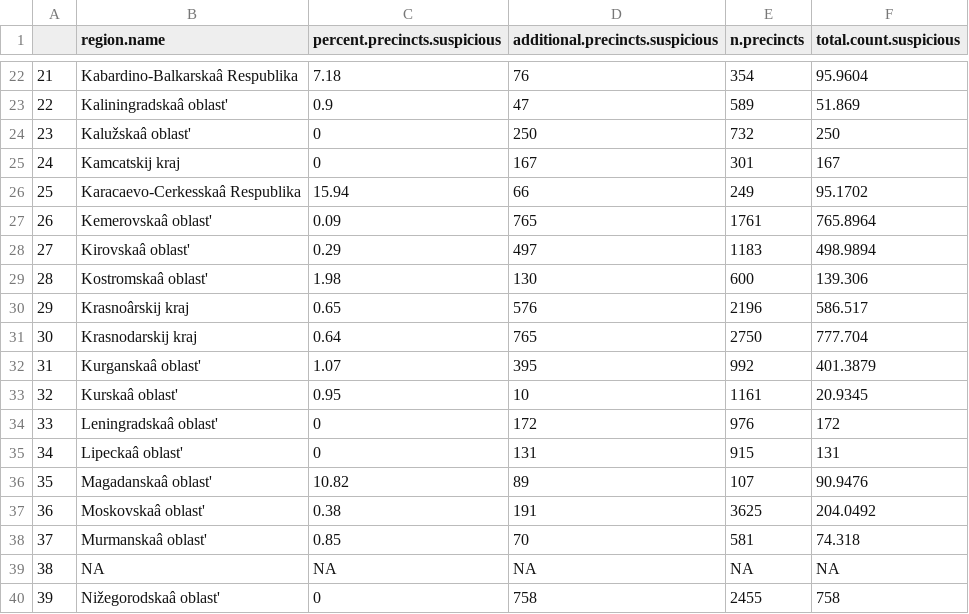
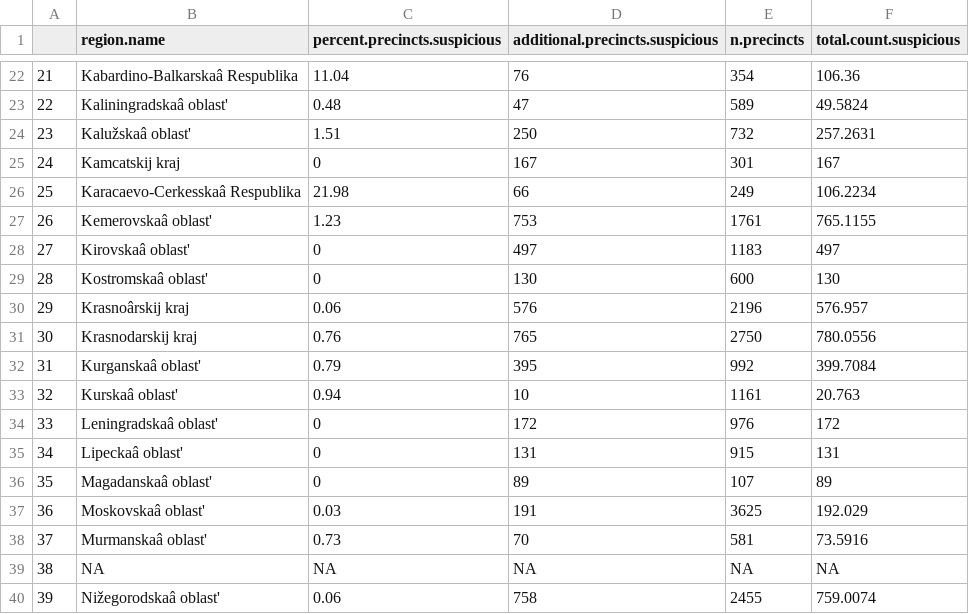
Before and after one commit to colejharvey/mexico_russia_fraud, a CSV file: fraud_estimates_russia_2016.csv, drawn as a sheet; only a part is shown, gaps mark what is left out; the diff covers the shown part only.

```diff
--- a/fraud_estimates_russia_2016.csv
+++ b/fraud_estimates_russia_2016.csv
@@ -22,3 +22,3 @@
-21,Kabardino-Balkarskaâ Respublika,7.18,76,354,95.9604
-22,Kaliningradskaâ oblast',0.9,47,589,51.869
-23,Kalužskaâ oblast',0,250,732,250
+"21","Kabardino-Balkarskaâ Respublika",11.04,76,354,106.36
+"22","Kaliningradskaâ oblast'",0.48,47,589,49.5824
+"23","Kalužskaâ oblast'",1.51,250,732,257.2631
@@ -26,8 +26,8 @@
-25,Karacaevo-Cerkesskaâ Respublika,15.94,66,249,95.1702
-26,Kemerovskaâ oblast',0.09,765,1761,765.8964
-27,Kirovskaâ oblast',0.29,497,1183,498.9894
-28,Kostromskaâ oblast',1.98,130,600,139.306
-29,Krasnoârskij kraj,0.65,576,2196,586.517
-30,Krasnodarskij kraj,0.64,765,2750,777.704
-31,Kurganskaâ oblast',1.07,395,992,401.3879
-32,Kurskaâ oblast',0.95,10,1161,20.9345
+"25","Karacaevo-Cerkesskaâ Respublika",21.98,66,249,106.2234
+"26","Kemerovskaâ oblast'",1.23,753,1761,765.1155
+"27","Kirovskaâ oblast'",0,497,1183,497
+"28","Kostromskaâ oblast'",0,130,600,130
+"29","Krasnoârskij kraj",0.06,576,2196,576.957
+"30","Krasnodarskij kraj",0.76,765,2750,780.0556
+"31","Kurganskaâ oblast'",0.79,395,992,399.7084
+"32","Kurskaâ oblast'",0.94,10,1161,20.763
@@ -36,3 +36,3 @@
-35,Magadanskaâ oblast',10.82,89,107,90.9476
-36,Moskovskaâ oblast',0.38,191,3625,204.0492
-37,Murmanskaâ oblast',0.85,70,581,74.318
+"35","Magadanskaâ oblast'",0,89,107,89
+"36","Moskovskaâ oblast'",0.03,191,3625,192.029
+"37","Murmanskaâ oblast'",0.73,70,581,73.5916
@@ -40 +40 @@
-39,Nižegorodskaâ oblast',0,758,2455,758
+"39","Nižegorodskaâ oblast'",0.06,758,2455,759.0074
```
Also changed, not shown: 156 edited cells elsewhere in this file, 11 other files.
